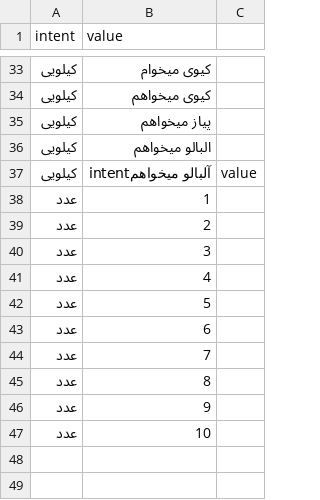
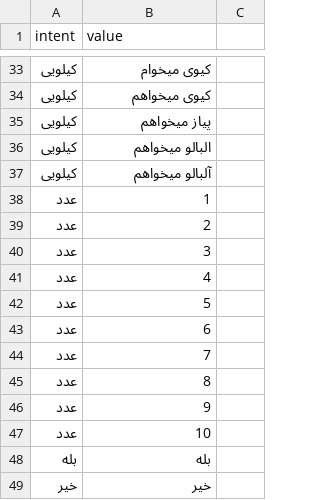
Before and after one commit to sahnNet/shoppingCompanionProject, a CSV file: questions.csv, drawn as a sheet; only a part is shown, gaps mark what is left out.

Commit message:
Update questions.csv file

```diff
--- a/questions.csv
+++ b/questions.csv
@@ -36,3 +36,3 @@
 کیلویی,البالو میخواهم
-کیلویی,آلبالو میخواهمintent,value
+کیلویی,آلبالو میخواهم
 عدد,1
@@ -47 +47,3 @@
 عدد,10
+بله,بله
+خیر,خیر
```
